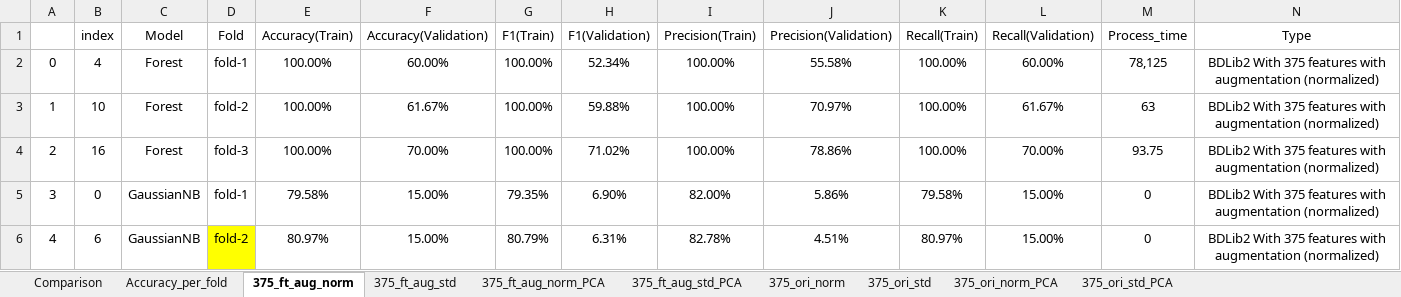
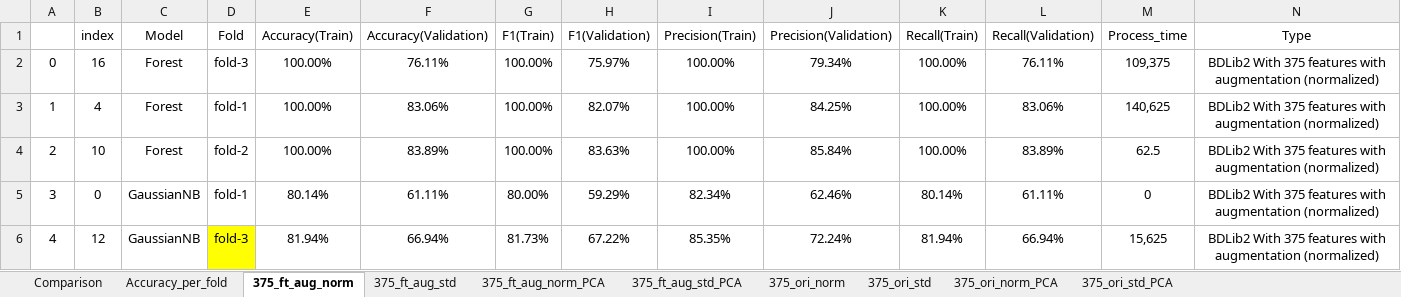
Before and after one commit to alf2001br/Master_thesis_Andre_Luiz_Florentino_project, an Excel workbook: _analysis/BDLib2_metrics_augmentation.xlsx, sheet 375_ft_aug_norm, drawn as a sheet; only a part is shown; values as stored, in another font and other column widths than the file's, no borders; charts and pictures and conditional formats not drawn; removed rows and columns are numbered as before the commit, all else as after; the diff covers the shown part only; the diff names each change by its address in the sheet, - before the commit and + after, or states it on an @@ line.

```diff
--- a/_analysis/BDLib2_metrics_augmentation.xlsx (sheet 375_ft_aug_norm)
+++ b/_analysis/BDLib2_metrics_augmentation.xlsx (sheet 375_ft_aug_norm)
-B2 (index): 4
+B2 (index): 16
-D2 (Fold): fold-1
+D2 (Fold): fold-3
-F2 (Accuracy(Validation)): 60.00%
+F2 (Accuracy(Validation)): 76.11%
-H2 (F1(Validation)): 52.34%
+H2 (F1(Validation)): 75.97%
-J2 (Precision(Validation)): 55.58%
+J2 (Precision(Validation)): 79.34%
-L2 (Recall(Validation)): 60.00%
+L2 (Recall(Validation)): 76.11%
-M2 (Process_time): 78,125
+M2 (Process_time): 109,375
-B3 (index): 10
+B3 (index): 4
-D3 (Fold): fold-2
+D3 (Fold): fold-1
-F3 (Accuracy(Validation)): 61.67%
+F3 (Accuracy(Validation)): 83.06%
-H3 (F1(Validation)): 59.88%
+H3 (F1(Validation)): 82.07%
-J3 (Precision(Validation)): 70.97%
+J3 (Precision(Validation)): 84.25%
-L3 (Recall(Validation)): 61.67%
+L3 (Recall(Validation)): 83.06%
-M3 (Process_time): 63
+M3 (Process_time): 140,625
-B4 (index): 16
+B4 (index): 10
-D4 (Fold): fold-3
+D4 (Fold): fold-2
-F4 (Accuracy(Validation)): 70.00%
+F4 (Accuracy(Validation)): 83.89%
-H4 (F1(Validation)): 71.02%
+H4 (F1(Validation)): 83.63%
-J4 (Precision(Validation)): 78.86%
+J4 (Precision(Validation)): 85.84%
-L4 (Recall(Validation)): 70.00%
+L4 (Recall(Validation)): 83.89%
-M4 (Process_time): 93.75
+M4 (Process_time): 62.5
-E5 (Accuracy(Train)): 79.58%
+E5 (Accuracy(Train)): 80.14%
-F5 (Accuracy(Validation)): 15.00%
+F5 (Accuracy(Validation)): 61.11%
-G5 (F1(Train)): 79.35%
+G5 (F1(Train)): 80.00%
-H5 (F1(Validation)): 6.90%
+H5 (F1(Validation)): 59.29%
-I5 (Precision(Train)): 82.00%
+I5 (Precision(Train)): 82.34%
-J5 (Precision(Validation)): 5.86%
+J5 (Precision(Validation)): 62.46%
-K5 (Recall(Train)): 79.58%
+K5 (Recall(Train)): 80.14%
-L5 (Recall(Validation)): 15.00%
+L5 (Recall(Validation)): 61.11%
-row 6: 4 | 6 | GaussianNB | fold-2 | 80.97% | 15.00% | 80.79% | 6.31% | 82.78% | 4.51% | 80.97% | 15.00% | 0 | BDLib2 With 375 features with augmentation (normalized)
+row 6: 4 | 12 | GaussianNB | fold-3 | 81.94% | 66.94% | 81.73% | 67.22% | 85.35% | 72.24% | 81.94% | 66.94% | 15,625 | BDLib2 With 375 features with augmentation (normalized)
```
Also changed, not shown: 4 added rows, 4 removed rows and 128 edited cells elsewhere in this sheet, sheet Accuracy_per_fold, sheet 375_ori_norm_PCA, sheet 375_ori_norm, sheet Comparison, sheet 375_ft_aug_std, sheet 375_ft_aug_norm_PCA, 3 more sheets, charts or pictures, _analysis/BDLib2_metrics_augmentation_x_windowing.xlsx, _analysis/ESC-10_metrics_augmentation.xlsx, 8 other files.
